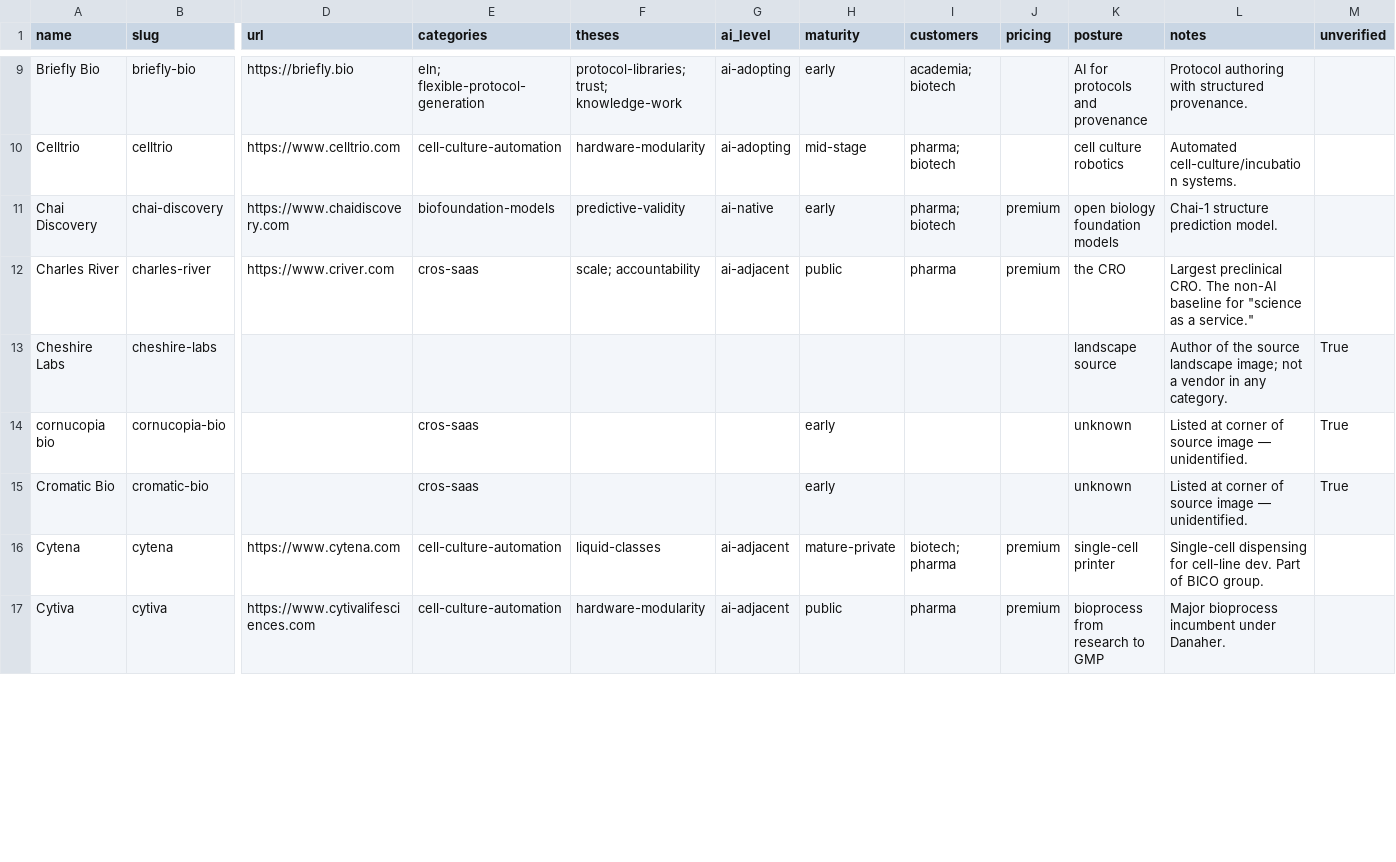
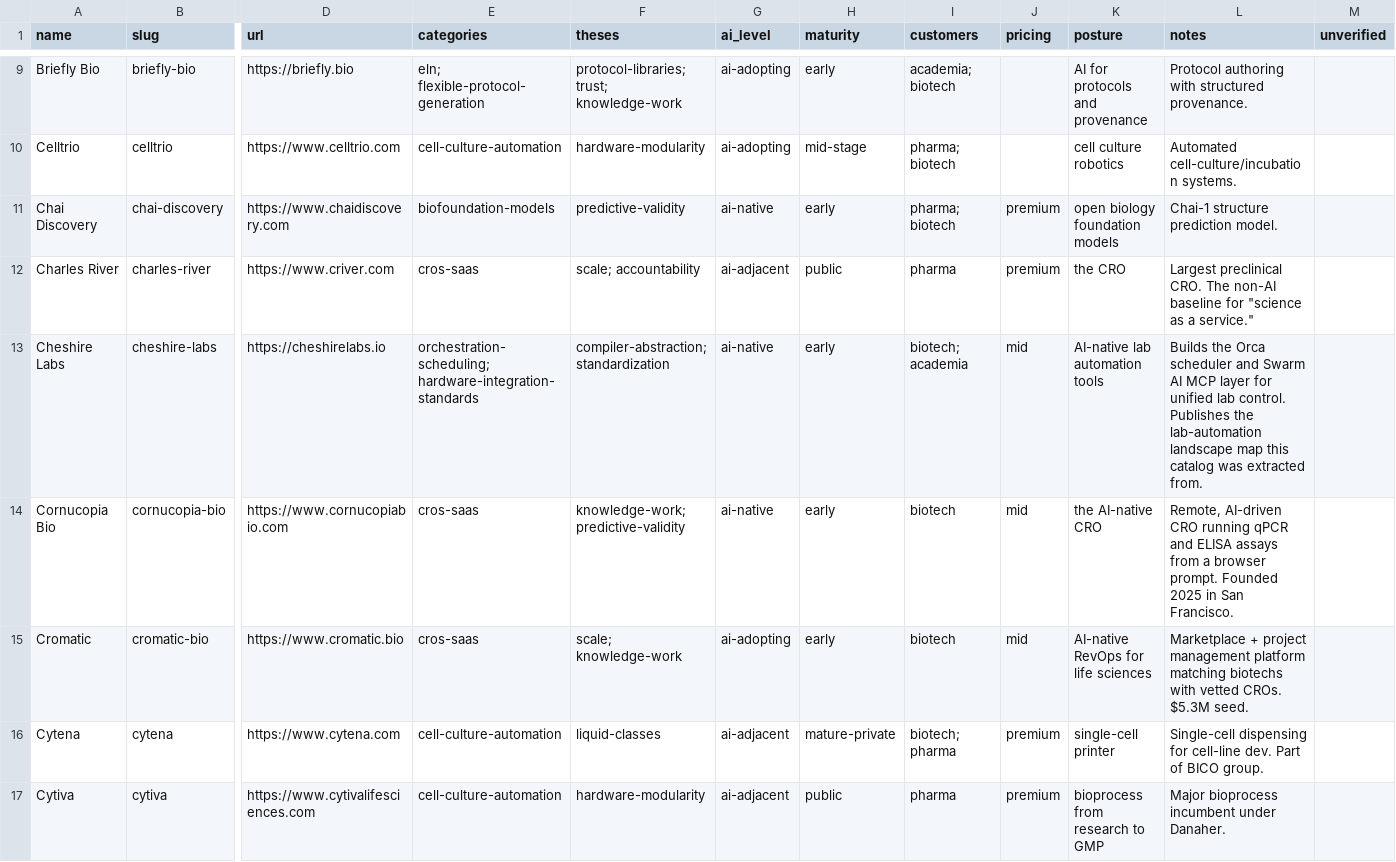
Before and after one commit to rolf-tetsuwan/autonomous-science-landscape, a CSV file: companies.csv, drawn as a sheet; only a part is shown, gaps mark what is left out; removed rows and columns are numbered as before the commit, all else as after; rows hold the shown columns only; the diff covers the shown part only; the diff names each change by its address in the sheet, - before the commit and + after, or states it on an @@ line.

```diff
--- a/companies.csv
+++ b/companies.csv
-D13 (url): (empty)
+D13 (url): https://cheshirelabs.io
-E13 (categories): (empty)
+E13 (categories): orchestration-scheduling; hardware-integration-standards
-F13 (theses): (empty)
+F13 (theses): compiler-abstraction; standardization
-G13 (ai_level): (empty)
+G13 (ai_level): ai-native
-H13 (maturity): (empty)
+H13 (maturity): early
-I13 (customers): (empty)
+I13 (customers): biotech; academia
-J13 (pricing): (empty)
+J13 (pricing): mid
-K13 (posture): landscape source
+K13 (posture): AI-native lab automation tools
-L13 (notes): Author of the source landscape image; not a vendor in any category.
+L13 (notes): Builds the Orca scheduler and Swarm AI MCP layer for unified lab control. Publishes the lab-automation landscape map this catalog was extracted from.
-M13 (unverified): True
+M13 (unverified): (empty)
-row 14: cornucopia bio | cornucopia-bio |  | cros-saas |  |  | early |  |  | unknown | Listed at corner of source image — unidentified. | True
-row 15: Cromatic Bio | cromatic-bio |  | cros-saas |  |  | early |  |  | unknown | Listed at corner of source image — unidentified. | True
+row 14: Cornucopia Bio | cornucopia-bio | https://www.cornucopiabio.com | cros-saas | knowledge-work; predictive-validity | ai-native | early | biotech | mid | the AI-native CRO | Remote, AI-driven CRO running qPCR and ELISA assays from a browser prompt. Founded 2025 in San Francisco.
+row 15: Cromatic | cromatic-bio | https://www.cromatic.bio | cros-saas | scale; knowledge-work | ai-adopting | early | biotech | mid | AI-native RevOps for life sciences | Marketplace + project management platform matching biotechs with vetted CROs. $5.3M seed.
```
Also changed, not shown: 3 added rows, 3 removed rows and 73 edited cells elsewhere in this file, 18 other files.
